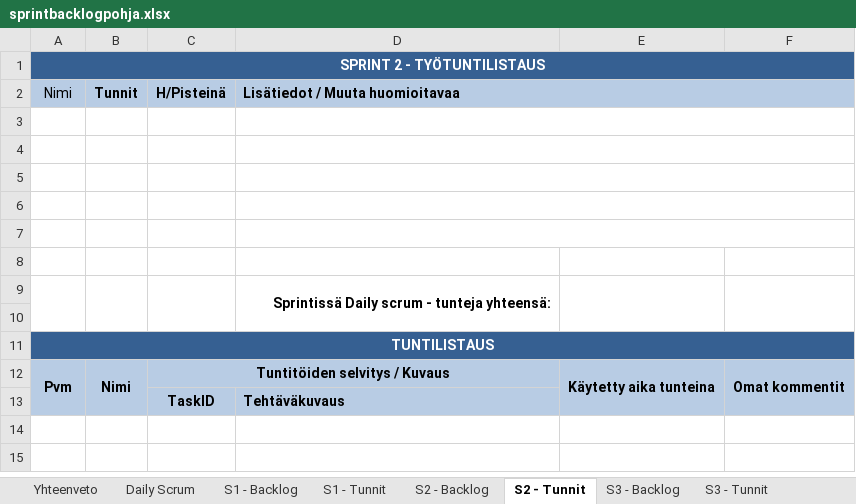
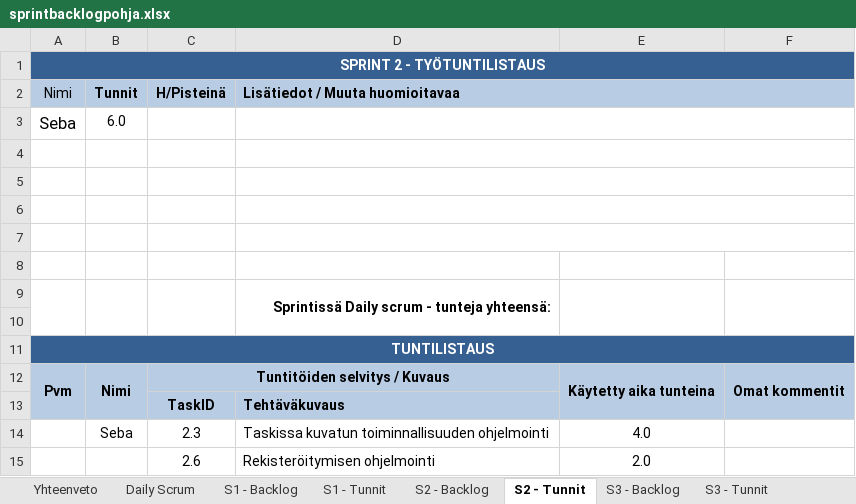
Before and after one commit to studbojers/Tyoajanseuranta, an Excel workbook: Scrum/sprintbacklogpohja.xlsx, sheet S2 - Tunnit, drawn as a sheet; values as stored, in another font and other column widths than the file's, no borders; the diff names each change by its address in the sheet, - before the commit and + after, or states it on an @@ line.

```diff
--- a/Scrum/sprintbacklogpohja.xlsx (sheet S2 - Tunnit)
+++ b/Scrum/sprintbacklogpohja.xlsx (sheet S2 - Tunnit)
-row 3: (empty)
+row 3: Seba | 6.0
+row 14:  | Seba | 2.3 | Taskissa kuvatun toiminnallisuuden ohjelmointi | 4.0
+row 15:  |  | 2.6 | Rekisteröitymisen ohjelmointi | 2.0
```
Also changed, not shown: sheet S3 - Backlog, sheet S2 - Backlog, other sheet tabs, charts or pictures, 10 other files.
